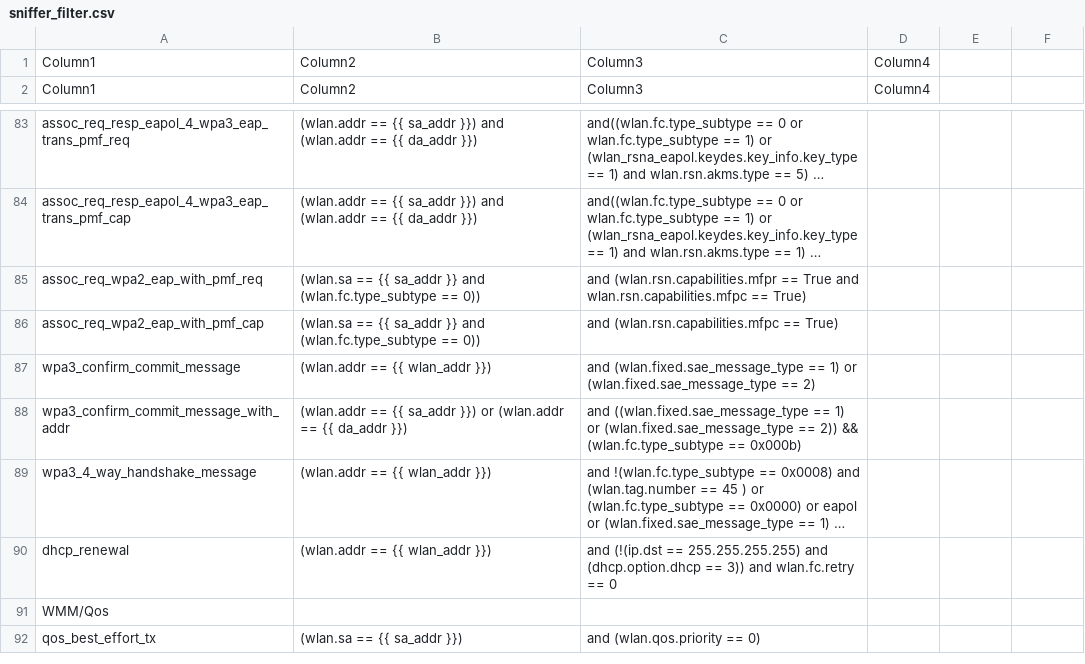
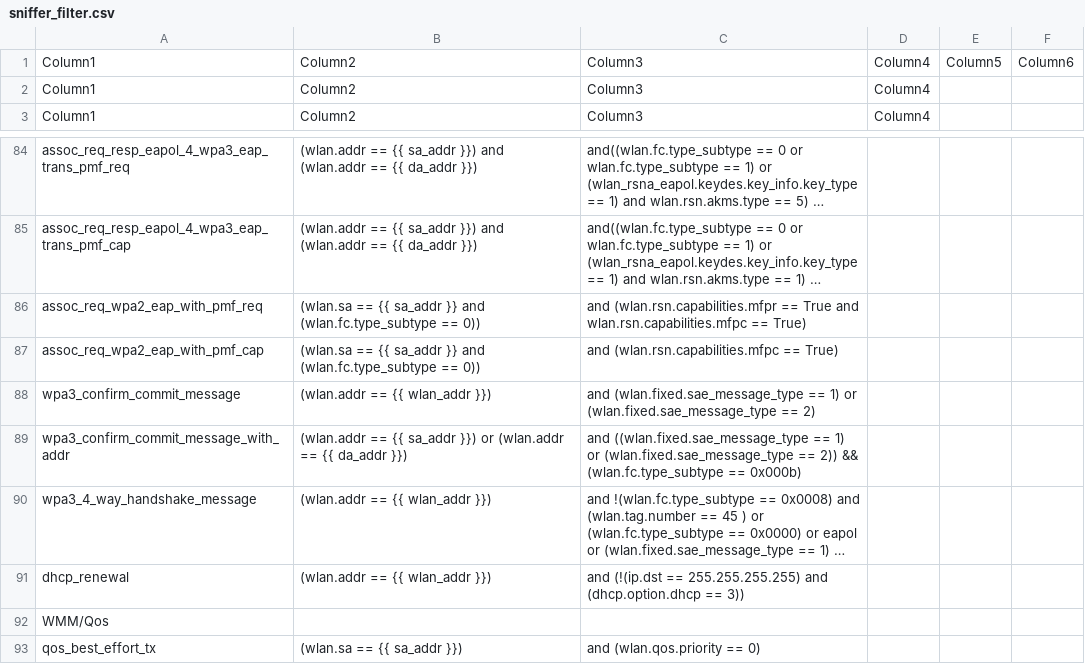
Before and after one commit to avinashsilabs/Sample_App_Automation_utf, a CSV file: config/sniffer_filter.csv, drawn as a sheet; only a part is shown, gaps mark what is left out; long unchanged cells end in …; addresses are those after the commit; the diff names each change by its address in the sheet, - before the commit and + after, or states it on an @@ line.

Commit message:
Pull request #4330: Skipping retry or duplicate packets
Merge in IOT_INFRA_SW/utf_wifi from bugfix/WIFI_BT_UTFHELP-5732-m80-wifi-sdk-3.0-soc-ncp-dhcp-test-case-failing-with-value-is-out-of to release/milestone96

Squashed commit of the following:

commit c5c435c77266f737f49ee7bb47ac00e9e48643d9
Author: Devanshi Lawania <delawani@silabs.com>
Date:   Mon Aug 3 15:46:44 2026 +0530

    removed retry filter

commit faf2c92734ee9e04daa0fedc8ead421294972246
Author: Devanshi Lawania <delawani@silabs.com>
Date:   Mon Aug 3 15:14:30 2026 +0530

    Skipping retry or duplicate packets

```diff
--- a/config/sniffer_filter.csv
+++ b/config/sniffer_filter.csv
+row 1: Column1 | Column2 | Column3 | Column4 | Column5 | Column6
-C91: …== 3)) and wlan.fc.retry == 0
+C91: …== 3))
```
Also changed, not shown: 1 other file.
